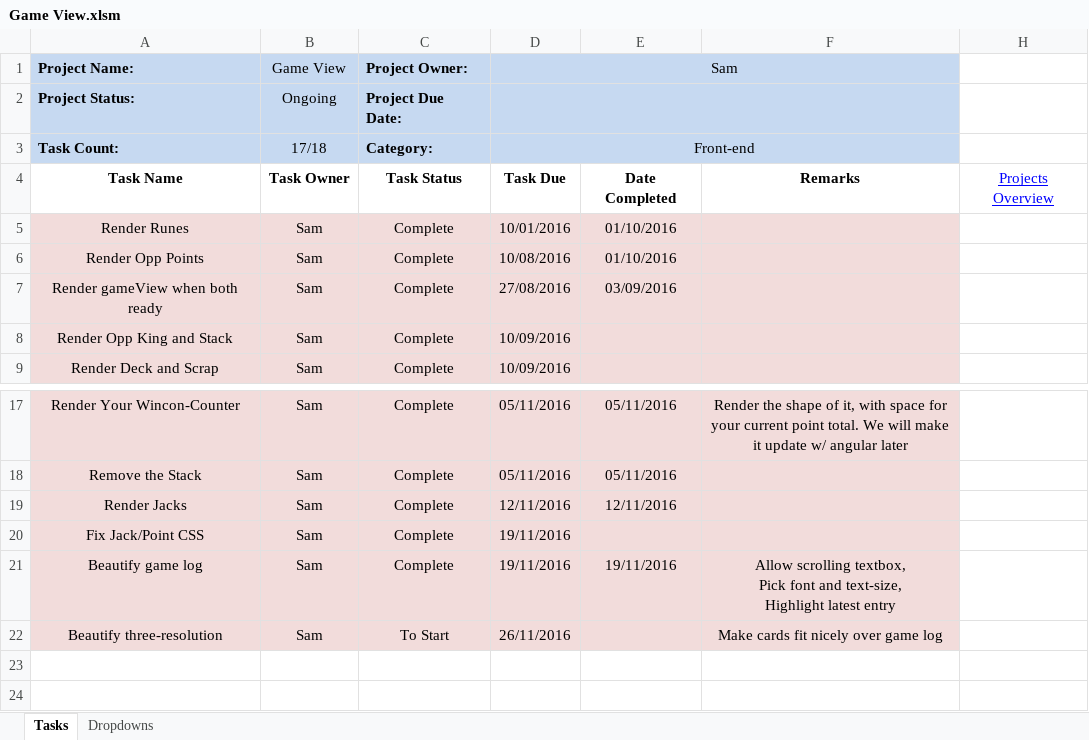
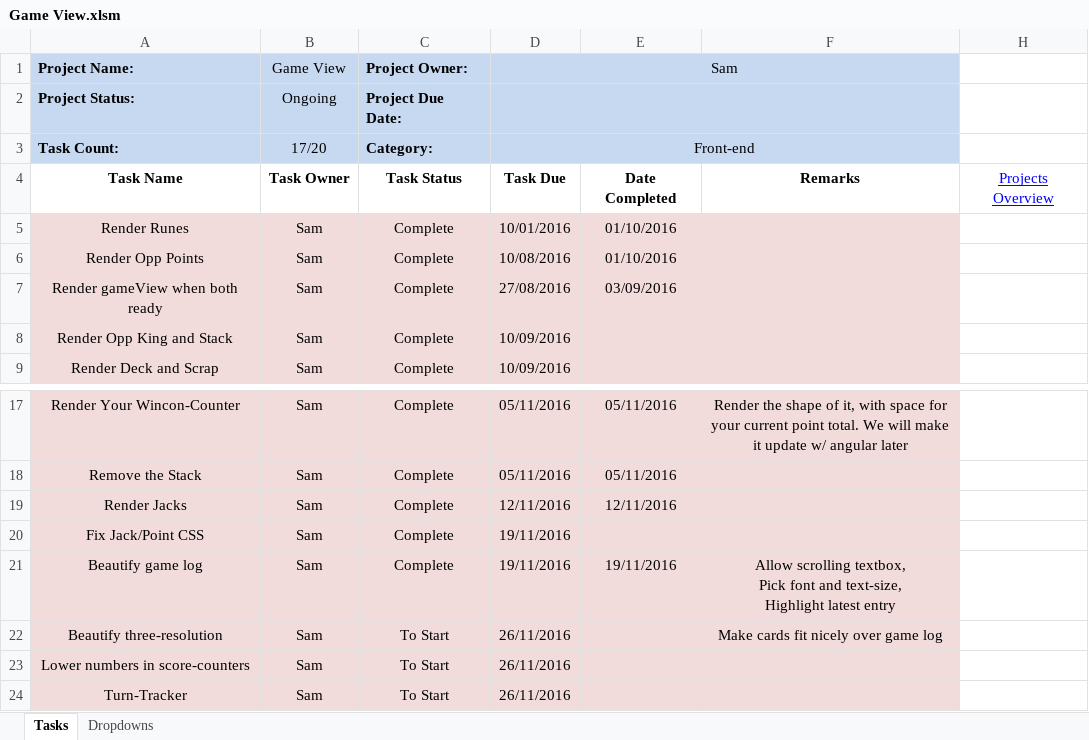
Before and after one commit to cuttle-cards/cuttle, an Excel workbook: Cuttle Agenda/Game View.xlsm, sheet Tasks, drawn as a sheet; only a part is shown, gaps mark what is left out; values as stored, in another font and other column widths than the file's, no borders; conditional formats not drawn; the diff names each change by its address in the sheet, - before the commit and + after, or states it on an @@ line.

```diff
--- a/Cuttle Agenda/Game View.xlsm (sheet Tasks)
+++ b/Cuttle Agenda/Game View.xlsm (sheet Tasks)
-B3 (Game View): 17/18
+B3 (Game View): 17/20
+row 23: Lower numbers in score-counters | Sam | To Start | 26/11/2016
+row 24: Turn-Tracker | Sam | To Start | 26/11/2016
```
Also changed, not shown: Cuttle Agenda/Front End Cleanup.xlsm, Cuttle Agenda/Game Lobby.xlsm, 7 other files.
